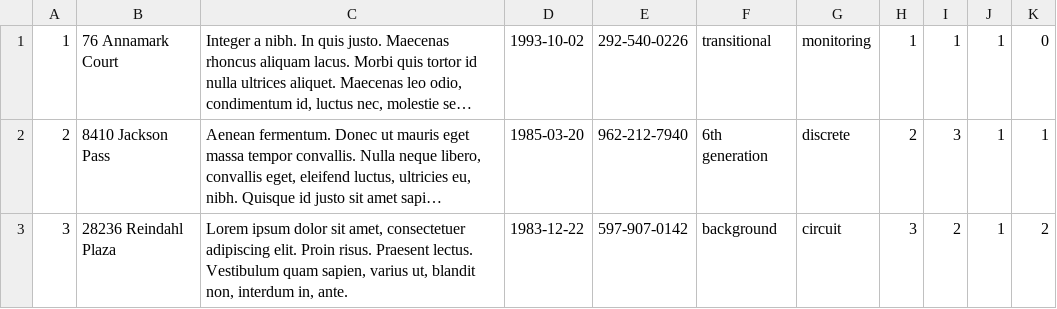
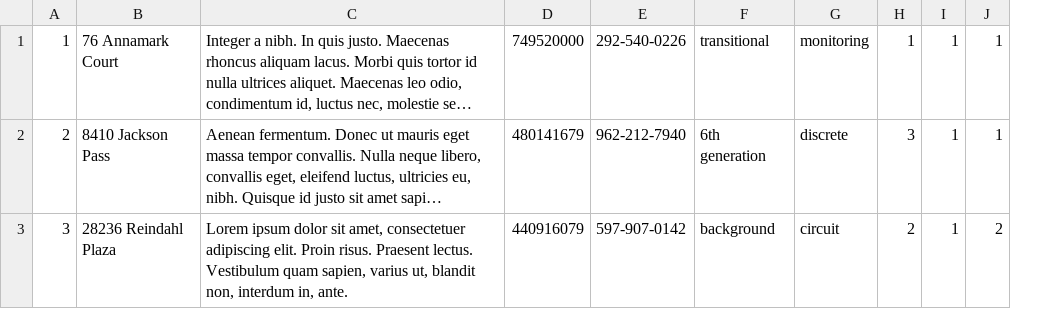
Before and after one commit to oegir/task-force, a CSV file: data/profile.csv, drawn as a sheet; long unchanged cells end in …; removed rows and columns are numbered as before the commit, all else as after; the diff names each change by its address in the sheet, - before the commit and + after, or states it on an @@ line.

```diff
--- a/data/profile.csv
+++ b/data/profile.csv
-column D, rows 1-3: 1993-10-02 | 1985-03-20 | 1983-12-22
+column D, rows 1-3: 749520000 | 480141679 | 440916079
-column I, rows 1-3: 1 | 3 | 2
-J1: 0
+J1: 1
-H2: 2
+H2: 3
-H3: 3
+H3: 2
```
Also changed, not shown: data/message.csv, data/opinion.csv, 55 other files.
